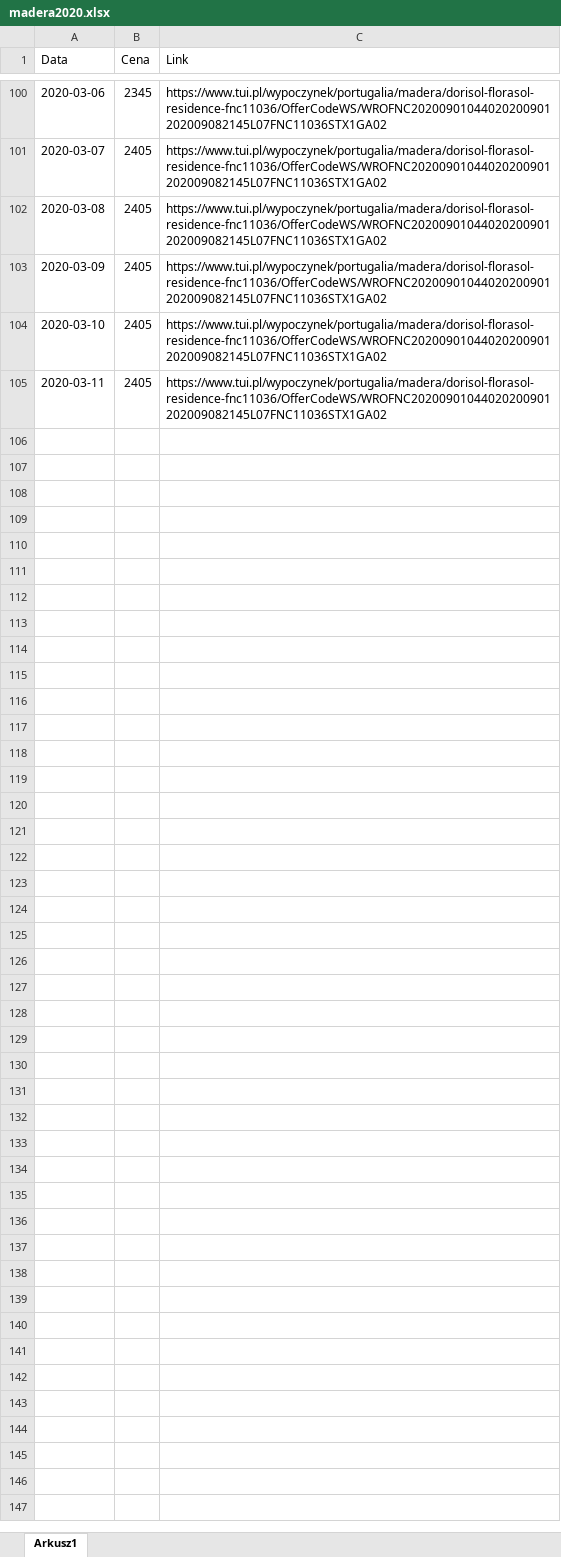
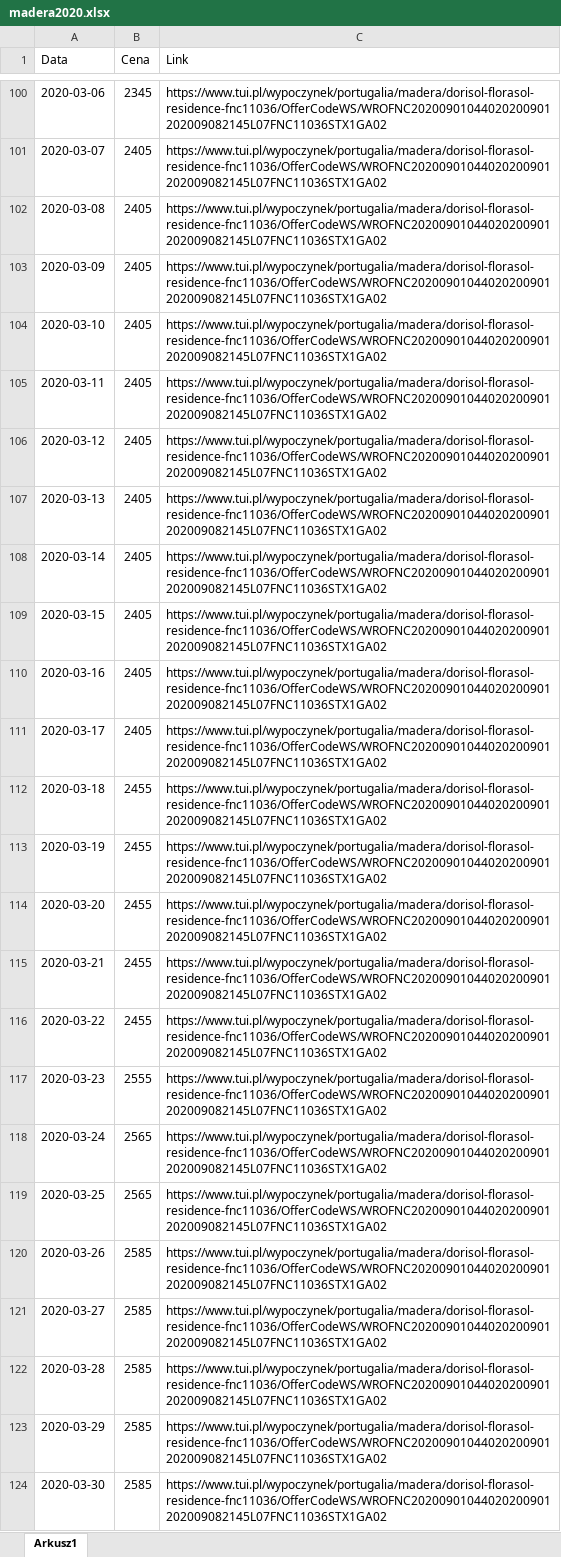
Before and after one commit to milosza/MyProjects_Python, an Excel workbook: Cena Madery/madera2020.xlsx, sheet Arkusz1, drawn as a sheet; only a part is shown, gaps mark what is left out; values as stored, in another font and other column widths than the file's, no borders; conditional formats not drawn; the diff covers the shown part only; the diff names each change by its address in the sheet, - before the commit and + after, or states it on an @@ line.

```diff
--- a/Cena Madery/madera2020.xlsx (sheet Arkusz1)
+++ b/Cena Madery/madera2020.xlsx (sheet Arkusz1)
+row 106: 2020-03-12 | 2405 | https://www.tui.pl/wypoczynek/portugalia/madera/dorisol-florasol-residence-fnc11036/OfferCodeWS/WROFNC20200901044020200901202009082145L07FNC11036STX1GA02
+row 107: 2020-03-13 | 2405 | https://www.tui.pl/wypoczynek/portugalia/madera/dorisol-florasol-residence-fnc11036/OfferCodeWS/WROFNC20200901044020200901202009082145L07FNC11036STX1GA02
+row 108: 2020-03-14 | 2405 | https://www.tui.pl/wypoczynek/portugalia/madera/dorisol-florasol-residence-fnc11036/OfferCodeWS/WROFNC20200901044020200901202009082145L07FNC11036STX1GA02
+row 109: 2020-03-15 | 2405 | https://www.tui.pl/wypoczynek/portugalia/madera/dorisol-florasol-residence-fnc11036/OfferCodeWS/WROFNC20200901044020200901202009082145L07FNC11036STX1GA02
+row 110: 2020-03-16 | 2405 | https://www.tui.pl/wypoczynek/portugalia/madera/dorisol-florasol-residence-fnc11036/OfferCodeWS/WROFNC20200901044020200901202009082145L07FNC11036STX1GA02
+row 111: 2020-03-17 | 2405 | https://www.tui.pl/wypoczynek/portugalia/madera/dorisol-florasol-residence-fnc11036/OfferCodeWS/WROFNC20200901044020200901202009082145L07FNC11036STX1GA02
+row 112: 2020-03-18 | 2455 | https://www.tui.pl/wypoczynek/portugalia/madera/dorisol-florasol-residence-fnc11036/OfferCodeWS/WROFNC20200901044020200901202009082145L07FNC11036STX1GA02
+row 113: 2020-03-19 | 2455 | https://www.tui.pl/wypoczynek/portugalia/madera/dorisol-florasol-residence-fnc11036/OfferCodeWS/WROFNC20200901044020200901202009082145L07FNC11036STX1GA02
+row 114: 2020-03-20 | 2455 | https://www.tui.pl/wypoczynek/portugalia/madera/dorisol-florasol-residence-fnc11036/OfferCodeWS/WROFNC20200901044020200901202009082145L07FNC11036STX1GA02
+row 115: 2020-03-21 | 2455 | https://www.tui.pl/wypoczynek/portugalia/madera/dorisol-florasol-residence-fnc11036/OfferCodeWS/WROFNC20200901044020200901202009082145L07FNC11036STX1GA02
+row 116: 2020-03-22 | 2455 | https://www.tui.pl/wypoczynek/portugalia/madera/dorisol-florasol-residence-fnc11036/OfferCodeWS/WROFNC20200901044020200901202009082145L07FNC11036STX1GA02
+row 117: 2020-03-23 | 2555 | https://www.tui.pl/wypoczynek/portugalia/madera/dorisol-florasol-residence-fnc11036/OfferCodeWS/WROFNC20200901044020200901202009082145L07FNC11036STX1GA02
+row 118: 2020-03-24 | 2565 | https://www.tui.pl/wypoczynek/portugalia/madera/dorisol-florasol-residence-fnc11036/OfferCodeWS/WROFNC20200901044020200901202009082145L07FNC11036STX1GA02
+row 119: 2020-03-25 | 2565 | https://www.tui.pl/wypoczynek/portugalia/madera/dorisol-florasol-residence-fnc11036/OfferCodeWS/WROFNC20200901044020200901202009082145L07FNC11036STX1GA02
+row 120: 2020-03-26 | 2585 | https://www.tui.pl/wypoczynek/portugalia/madera/dorisol-florasol-residence-fnc11036/OfferCodeWS/WROFNC20200901044020200901202009082145L07FNC11036STX1GA02
+row 121: 2020-03-27 | 2585 | https://www.tui.pl/wypoczynek/portugalia/madera/dorisol-florasol-residence-fnc11036/OfferCodeWS/WROFNC20200901044020200901202009082145L07FNC11036STX1GA02
+row 122: 2020-03-28 | 2585 | https://www.tui.pl/wypoczynek/portugalia/madera/dorisol-florasol-residence-fnc11036/OfferCodeWS/WROFNC20200901044020200901202009082145L07FNC11036STX1GA02
+row 123: 2020-03-29 | 2585 | https://www.tui.pl/wypoczynek/portugalia/madera/dorisol-florasol-residence-fnc11036/OfferCodeWS/WROFNC20200901044020200901202009082145L07FNC11036STX1GA02
+row 124: 2020-03-30 | 2585 | https://www.tui.pl/wypoczynek/portugalia/madera/dorisol-florasol-residence-fnc11036/OfferCodeWS/WROFNC20200901044020200901202009082145L07FNC11036STX1GA02
```
Also changed, not shown: 55 added rows elsewhere in this sheet, 6 other files.
